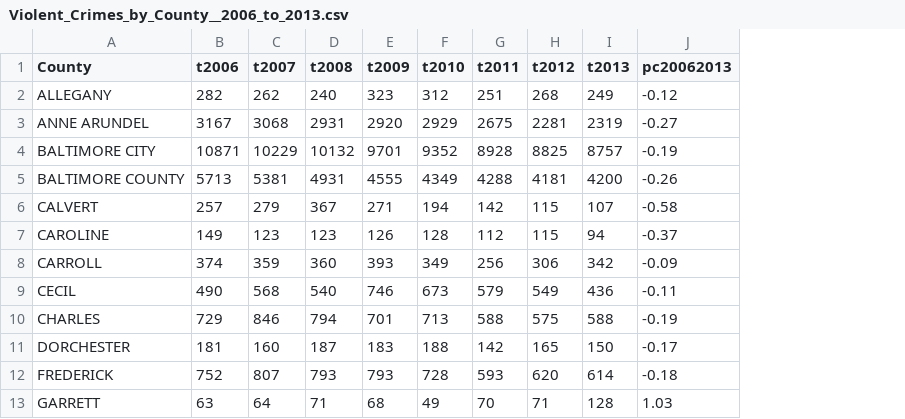
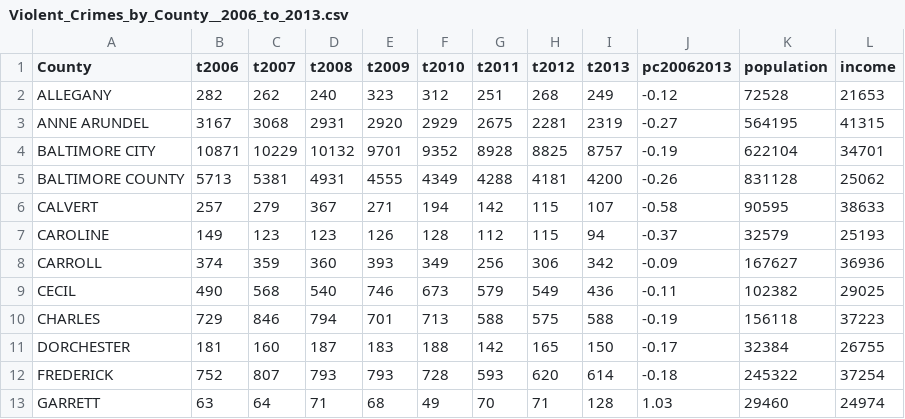
Before and after one commit to falkzach/CSCI444-Data-Visulization, a CSV file: Visulization6/Violent_Crimes_by_County__2006_to_2013.csv, drawn as a sheet; only a part is shown; the diff names each change by its address in the sheet, - before the commit and + after, or states it on an @@ line.

```diff
--- a/Visulization6/Violent_Crimes_by_County__2006_to_2013.csv
+++ b/Visulization6/Violent_Crimes_by_County__2006_to_2013.csv
+column K (population), rows 2-13: 72528 | 564195 | 622104 | 831128 | 90595 | 32579 | 167627 | 102382 | 156118 | 32384 | 245322 | 29460
+column L (income), rows 2-13: 21653 | 41315 | 34701 | 25062 | 38633 | 25193 | 36936 | 29025 | 37223 | 26755 | 37254 | 24974
```
Also changed, not shown: 1 other file.
